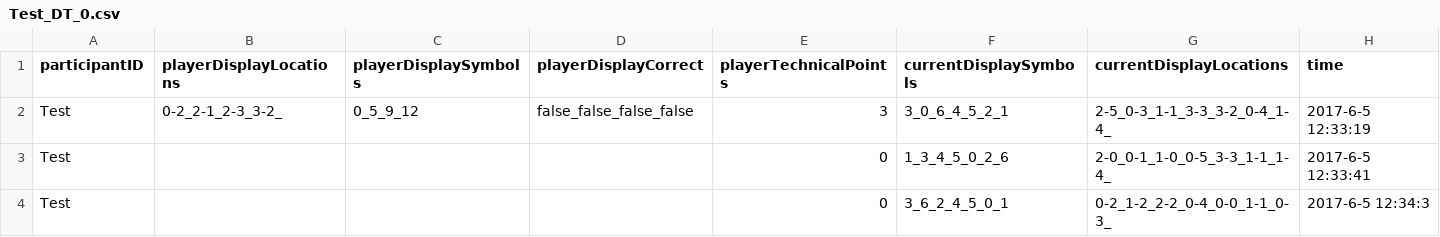
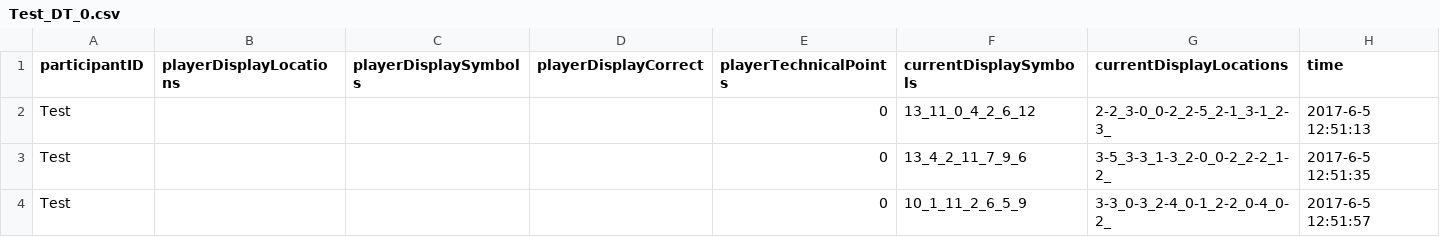
Before and after one commit to seannyD/StoryTransmission, a CSV file: private/StoryTransmission/distractionTask/Test_DT_0.csv, drawn as a sheet.

```diff
--- a/private/StoryTransmission/distractionTask/Test_DT_0.csv
+++ b/private/StoryTransmission/distractionTask/Test_DT_0.csv
@@ -1,4 +1,4 @@
 participantID,playerDisplayLocations,playerDisplaySymbols,playerDisplayCorrect,playerTechnicalPoints,currentDisplaySymbols,currentDisplayLocations,time
-Test,0-2_2-1_2-3_3-2_,0_5_9_12,false_false_false_false,3,3_0_6_4_5_2_1,2-5_0-3_1-1_3-3_3-2_0-4_1-4_,2017-6-5 12:33:19
-Test,,,,0,1_3_4_5_0_2_6,2-0_0-1_1-0_0-5_3-3_1-1_1-4_,2017-6-5 12:33:41
-Test,,,,0,3_6_2_4_5_0_1,0-2_1-2_2-2_0-4_0-0_1-1_0-3_,2017-6-5 12:34:3
+Test,,,,0,13_11_0_4_2_6_12,2-2_3-0_0-2_2-5_2-1_3-1_2-3_,2017-6-5 12:51:13
+Test,,,,0,13_4_2_11_7_9_6,3-5_3-3_1-3_2-0_0-2_2-2_1-2_,2017-6-5 12:51:35
+Test,,,,0,10_1_11_2_6_5_9,3-3_0-3_2-4_0-1_2-2_0-4_0-2_,2017-6-5 12:51:57
```
Also changed, not shown: 2 other files.
